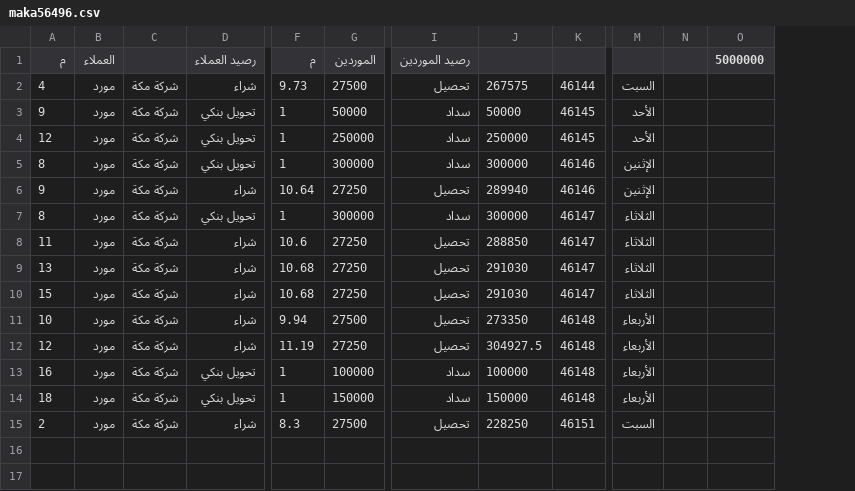
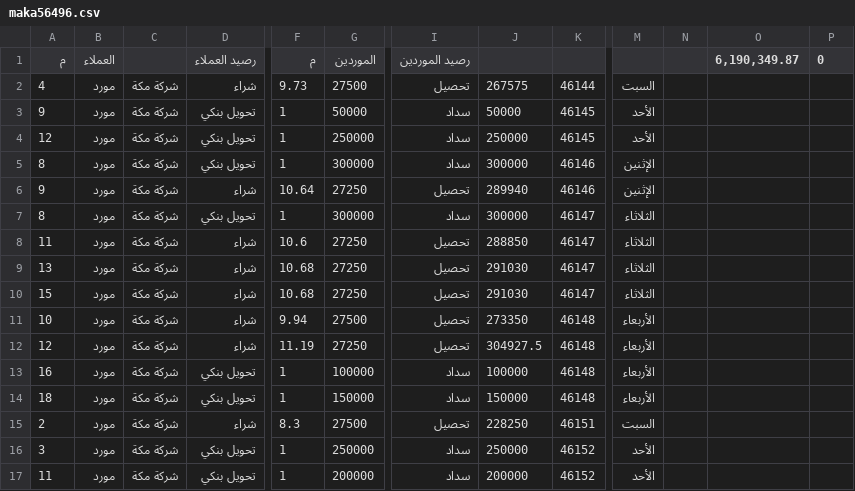
Before and after one commit to OmarSaber5/deif, a CSV file: clients/maka56496.csv, drawn as a sheet; only a part is shown, gaps mark what is left out; removed rows and columns are numbered as before the commit, all else as after; rows hold the shown columns only; the diff names each change by its address in the sheet, - before the commit and + after, or states it on an @@ line.

```diff
--- a/clients/maka56496.csv
+++ b/clients/maka56496.csv
-column O (5000000), empty
+column O (6,190,349.87), empty
+column P (0), empty
+row 16: 3 | مورد | شركة مكة | تحويل بنكي | 1 | 250000 | سداد | 250000 | 46152 | الأحد
+row 17: 11 | مورد | شركة مكة | تحويل بنكي | 1 | 200000 | سداد | 200000 | 46152 | الأحد
```
Also changed, not shown: clients/abohussein34174.csv, clients/aemad755.csv, 10 other files.
